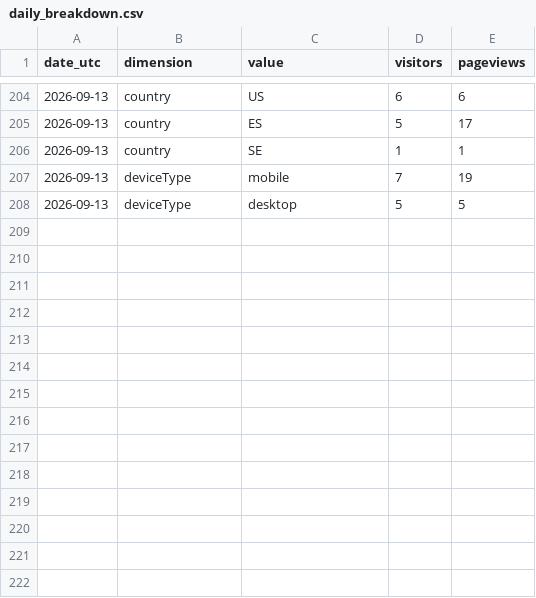
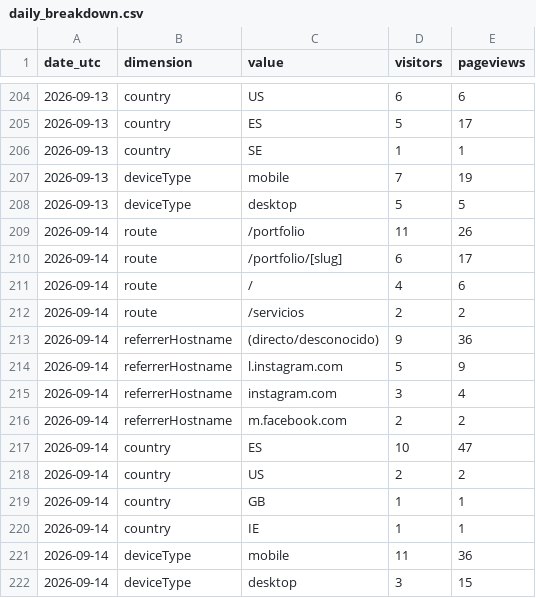
Before and after one commit to noobiedeviedoo/web-metrics-vercel, a CSV file: daily_breakdown.csv, drawn as a sheet; only a part is shown, gaps mark what is left out; the diff names each change by its address in the sheet, - before the commit and + after, or states it on an @@ line.

```diff
--- a/daily_breakdown.csv
+++ b/daily_breakdown.csv
+row 209: 2026-09-14 | route | /portfolio | 11 | 26
+row 210: 2026-09-14 | route | /portfolio/[slug] | 6 | 17
+row 211: 2026-09-14 | route | / | 4 | 6
+row 212: 2026-09-14 | route | /servicios | 2 | 2
+row 213: 2026-09-14 | referrerHostname | (directo/desconocido) | 9 | 36
+row 214: 2026-09-14 | referrerHostname | l.instagram.com | 5 | 9
+row 215: 2026-09-14 | referrerHostname | instagram.com | 3 | 4
+row 216: 2026-09-14 | referrerHostname | m.facebook.com | 2 | 2
+row 217: 2026-09-14 | country | ES | 10 | 47
+row 218: 2026-09-14 | country | US | 2 | 2
+row 219: 2026-09-14 | country | GB | 1 | 1
+row 220: 2026-09-14 | country | IE | 1 | 1
+row 221: 2026-09-14 | deviceType | mobile | 11 | 36
+row 222: 2026-09-14 | deviceType | desktop | 3 | 15
```
Also changed, not shown: daily_totals.csv.
